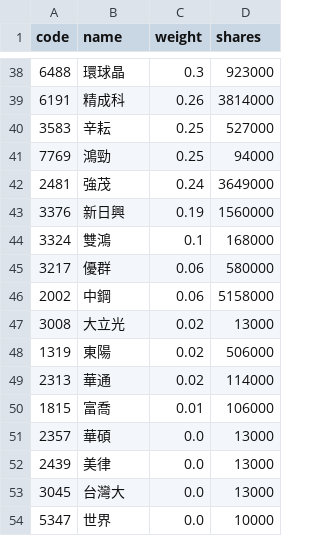
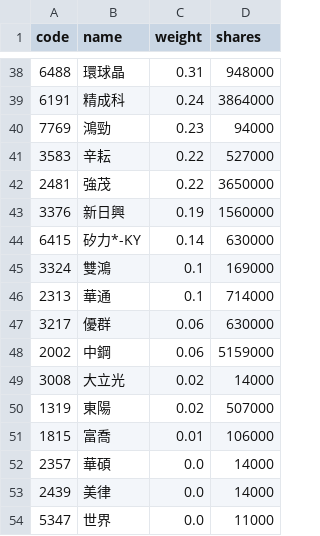
Before and after one commit to eceeff/etf_bot_for00981a, a CSV file: 00981a_holdings.csv, drawn as a sheet; only a part is shown, gaps mark what is left out; the diff covers the shown part only.

```diff
--- a/00981a_holdings.csv
+++ b/00981a_holdings.csv
@@ -38,17 +38,17 @@ code,name,weight,shares
-6488,環球晶,0.3,923000
-6191,精成科,0.26,3814000
-3583,辛耘,0.25,527000
-7769,鴻勁,0.25,94000
-2481,強茂,0.24,3649000
+6488,環球晶,0.31,948000
+6191,精成科,0.24,3864000
+7769,鴻勁,0.23,94000
+3583,辛耘,0.22,527000
+2481,強茂,0.22,3650000
 3376,新日興,0.19,1560000
-3324,雙鴻,0.1,168000
-3217,優群,0.06,580000
-2002,中鋼,0.06,5158000
-3008,大立光,0.02,13000
-1319,東陽,0.02,506000
-2313,華通,0.02,114000
+6415,矽力*-KY,0.14,630000
+3324,雙鴻,0.1,169000
+2313,華通,0.1,714000
+3217,優群,0.06,630000
+2002,中鋼,0.06,5159000
+3008,大立光,0.02,14000
+1319,東陽,0.02,507000
 1815,富喬,0.01,106000
-2357,華碩,0.0,13000
-2439,美律,0.0,13000
-3045,台灣大,0.0,13000
-5347,世界,0.0,10000
+2357,華碩,0.0,14000
+2439,美律,0.0,14000
+5347,世界,0.0,11000
```
Also changed, not shown: 9 added rows, 9 removed rows and 45 edited cells elsewhere in this file.
